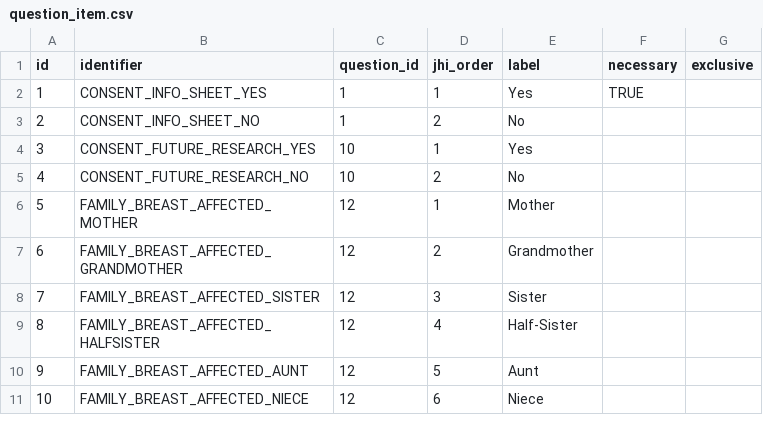
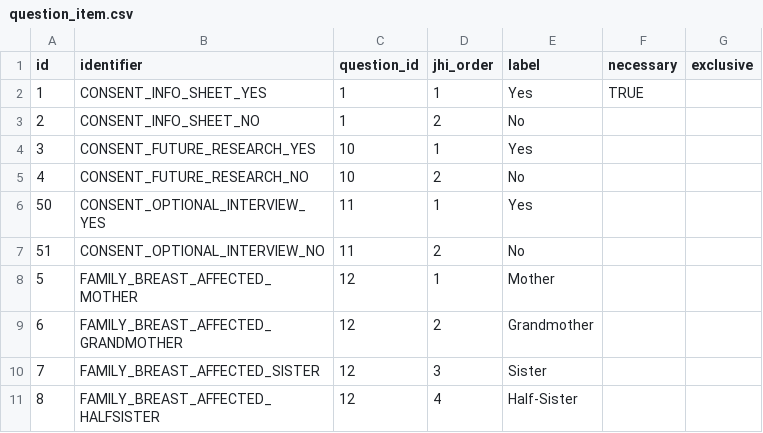
Before and after one commit to Xiaoxue-Zheng/bcra, a CSV file: application/src/main/resources/config/liquibase/questionnaires/question_item.csv, drawn as a sheet; only a part is shown; the shorter side is filled out with more unchanged rows; the diff names each change by its address in the sheet, - before the commit and + after, or states it on an @@ line.

```diff
--- a/application/src/main/resources/config/liquibase/questionnaires/question_item.csv
+++ b/application/src/main/resources/config/liquibase/questionnaires/question_item.csv
+row 6: 50 | CONSENT_OPTIONAL_INTERVIEW_YES | 11 | 1 | Yes
+row 7: 51 | CONSENT_OPTIONAL_INTERVIEW_NO | 11 | 2 | No
```
Also changed, not shown: application/src/main/resources/config/liquibase/questionnaires/question.csv, 12 other files.
